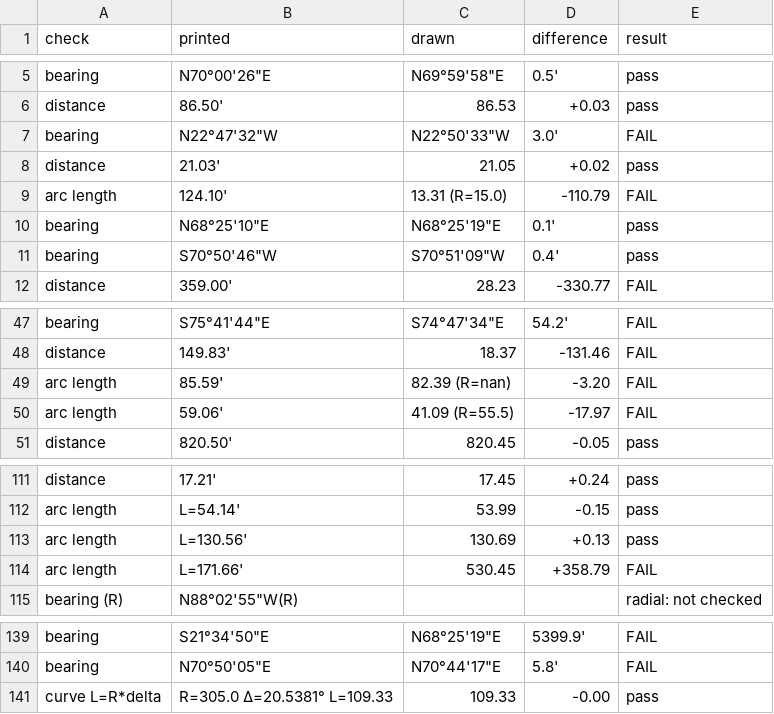
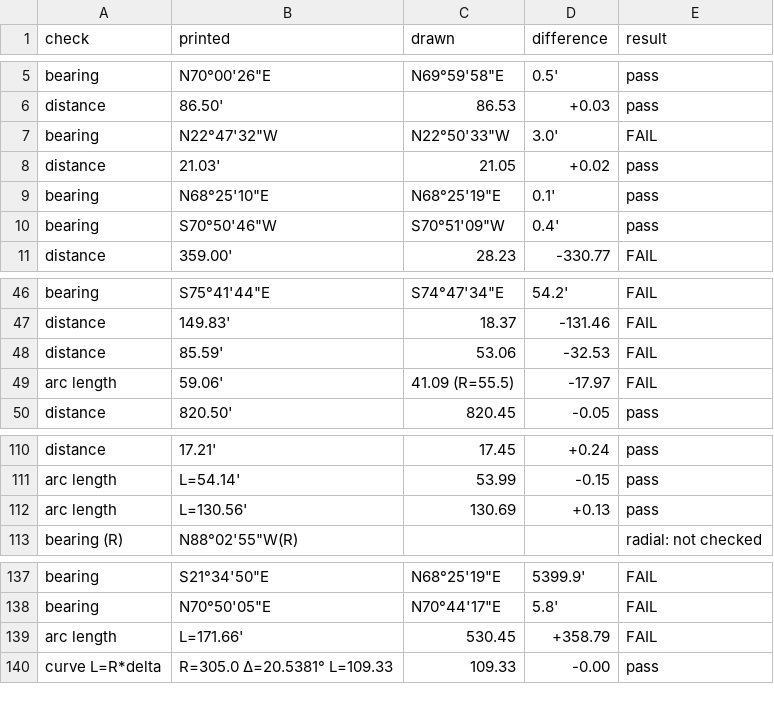
Before and after one commit to j-rmccrery/caltrans, a CSV file: spike/out/checks.csv, drawn as a sheet; only a part is shown, gaps mark what is left out.

```diff
--- a/spike/out/checks.csv
+++ b/spike/out/checks.csv
@@ -8,3 +8,2 @@ bearing,"N22°47'32""W","N22°50'33""W",3.0',FAIL
 distance,21.03',21.05,+0.02,pass
-arc length,124.10',13.31 (R=15.0),-110.79,FAIL
 bearing,"N68°25'10""E","N68°25'19""E",0.1',pass
@@ -48,3 +47,3 @@ bearing,"S75°41'44""E","S74°47'34""E",54.2',FAIL
 distance,149.83',18.37,-131.46,FAIL
-arc length,85.59',82.39 (R=nan),-3.20,FAIL
+distance,85.59',53.06,-32.53,FAIL
 arc length,59.06',41.09 (R=55.5),-17.97,FAIL
@@ -113,3 +112,2 @@ arc length,L=54.14',53.99,-0.15,pass
 arc length,L=130.56',130.69,+0.13,pass
-arc length,L=171.66',530.45,+358.79,FAIL
 bearing (R),"N88°02'55""W(R)",,,radial: not checked
@@ -140,2 +138,3 @@ bearing,"S21°34'50""E","N68°25'19""E",5399.9',FAIL
 bearing,"N70°50'05""E","N70°44'17""E",5.8',FAIL
+arc length,L=171.66',530.45,+358.79,FAIL
 curve L=R*delta,R=305.0 Δ=20.5381° L=109.33,109.33,-0.00,pass
```
Also changed, not shown: spike/out/bench.csv, spike/out/r_10434_001_2020-09-16/checks.csv, 14 other files.
